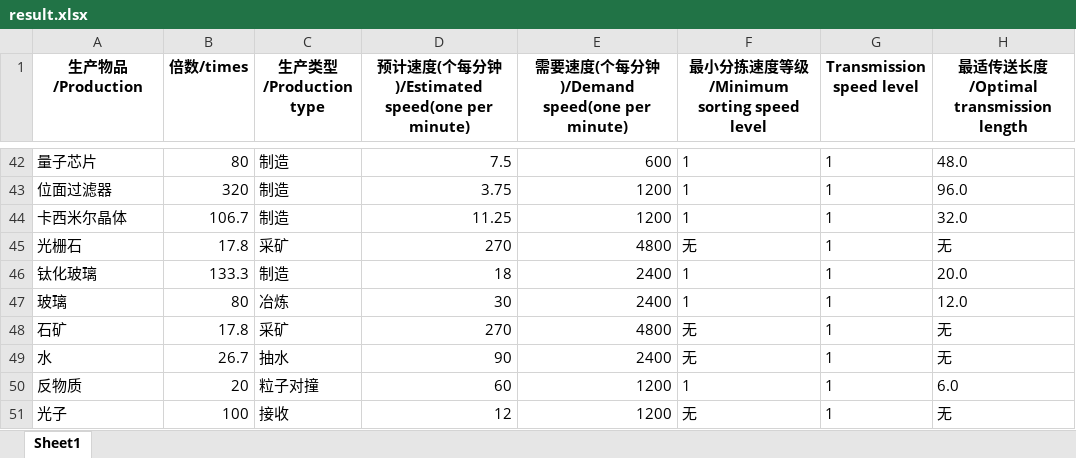
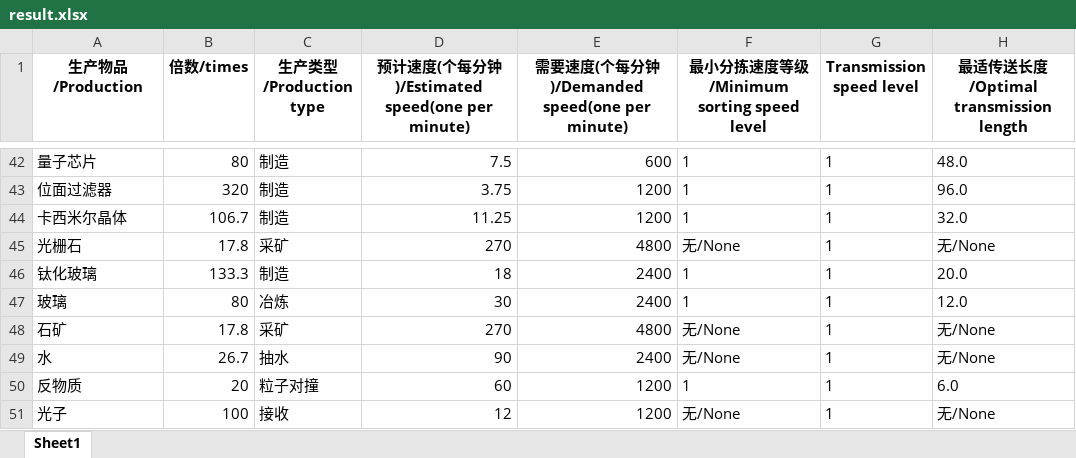
Before and after one commit to Laopeng2019/Dyson_Sphere_Program, an Excel workbook: result.xlsx, sheet Sheet1, drawn as a sheet; only a part is shown, gaps mark what is left out; values as stored, in another font and other column widths than the file's, no borders; the diff covers the shown part only; the diff names each change by its address in the sheet, - before the commit and + after, or states it on an @@ line.

```diff
--- a/result.xlsx (sheet Sheet1)
+++ b/result.xlsx (sheet Sheet1)
-E1: 需要速度(个每分钟)/Demand speed(one per minute)
+E1: 需要速度(个每分钟)/Demanded speed(one per minute)
-F45: 无
+F45: 无/None
-H45: 无
+H45: 无/None
-F48:F49: 无
+F48:F49: 无/None
-H48:H49: 无
+H48:H49: 无/None
-F51: 无
+F51: 无/None
-H51: 无
+H51: 无/None
```
Also changed, not shown: 18 edited cells elsewhere in this sheet, 1 other file.
